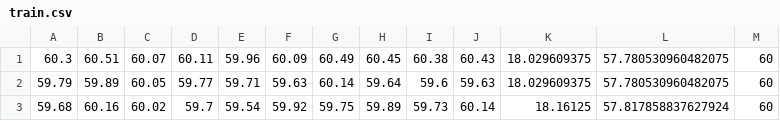
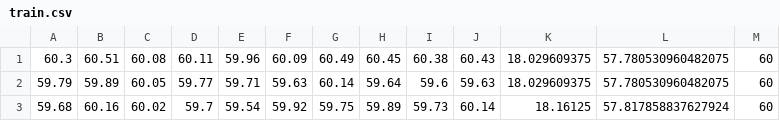
Before and after one commit to Samakande/Project, a CSV file: train.csv, drawn as a sheet; only a part is shown.

Commit message:
distance training data

```diff
--- a/train.csv
+++ b/train.csv
@@ -1,2 +1,2 @@
-60.3,60.51,60.07,60.11,59.96,60.09,60.49,60.45,60.38,60.43,18.029609375,57.780530960482075,60
+60.3,60.51,60.08,60.11,59.96,60.09,60.49,60.45,60.38,60.43,18.029609375,57.780530960482075,60
 59.79,59.89,60.05,59.77,59.71,59.63,60.14,59.64,59.6,59.63,18.029609375,57.780530960482075,60
```
